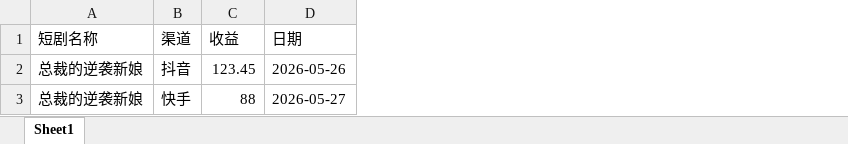
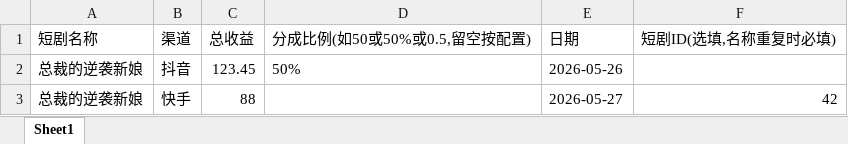
Before and after one commit to shaozheng0503/short-drama-backend, an Excel workbook: docs/templates/收益导入模板.xlsx, sheet Sheet1, drawn as a sheet; values as stored, in another font and other column widths than the file's, no borders; the diff names each change by its address in the sheet, - before the commit and + after, or states it on an @@ line.

```diff
--- a/docs/templates/收益导入模板.xlsx (sheet Sheet1)
+++ b/docs/templates/收益导入模板.xlsx (sheet Sheet1)
+column D (分成比例(如50或50%或0.5,留空按配置)), row 2: 50%
+column F (短剧ID(选填,名称重复时必填)), row 3: 42
-C1: 收益
+C1: 总收益
```
Also changed, not shown: 19 other files.
